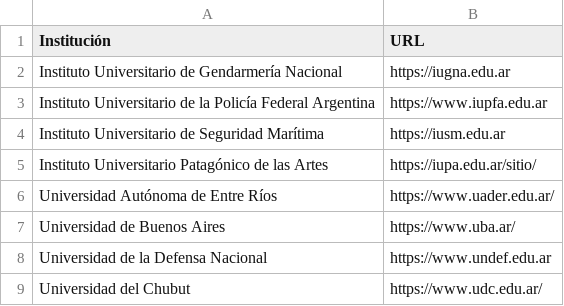
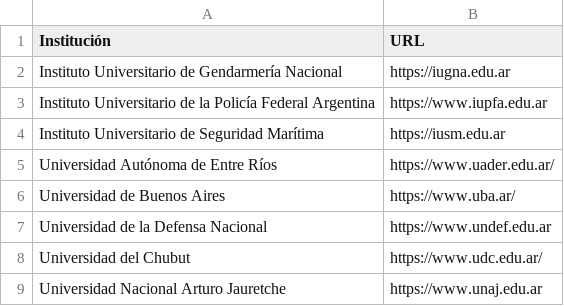
Before and after one commit to ppandomail/tfi, a CSV file: scripts/universidades-nombre-url.csv, drawn as a sheet; only a part is shown; the shorter side is filled out with more unchanged rows.

Commit message:
generación dataset

```diff
--- a/scripts/universidades-nombre-url.csv
+++ b/scripts/universidades-nombre-url.csv
@@ -4,3 +4,2 @@ Instituto Universitario de la Policía Federal Argentina;https://www.iupfa.edu.a
 Instituto Universitario de Seguridad Marítima;https://iusm.edu.ar
-Instituto Universitario Patagónico de las Artes;https://iupa.edu.ar/sitio/
 Universidad Autónoma de Entre Ríos;https://www.uader.edu.ar/
```
Also changed, not shown: 6 other files.
